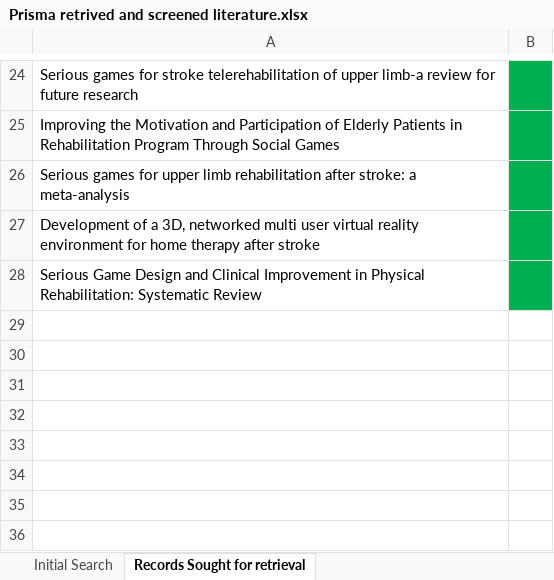
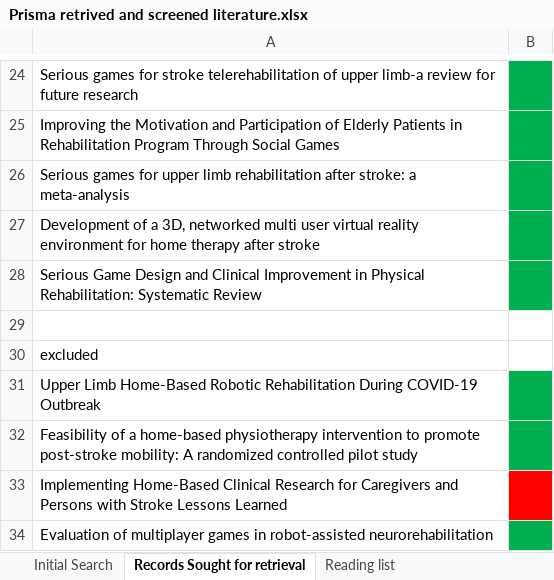
Before and after one commit to JamesB0010/Final-Year-Project, an Excel workbook: Project Writing Rescources/Prisma retrived and screened literature.xlsx, sheet Records Sought for retrieval, drawn as a sheet; only a part is shown, gaps mark what is left out; values as stored, in another font and other column widths than the file's, no borders; the diff names each change by its address in the sheet, - before the commit and + after, or states it on an @@ line.

Commit message:
Reading list generated and notes document made just now need to read the papers and make notes

```diff
--- a/Project Writing Rescources/Prisma retrived and screened literature.xlsx (sheet Records Sought for retrieval)
+++ b/Project Writing Rescources/Prisma retrived and screened literature.xlsx (sheet Records Sought for retrieval)
+sheet tab: Reading list
+row 29: (empty)
+row 30: excluded
+row 31: Upper Limb Home-Based Robotic Rehabilitation During COVID-19 Outbreak
+row 32: Feasibility of a home-based physiotherapy intervention to promote post-stroke mobility: A randomized controlled pilot study
+row 33: Implementing Home-Based Clinical Research for Caregivers and Persons with Stroke Lessons Learned
+row 34: Evaluation of multiplayer games in robot-assisted neurorehabilitation
```
Also changed, not shown: 2 other files.
